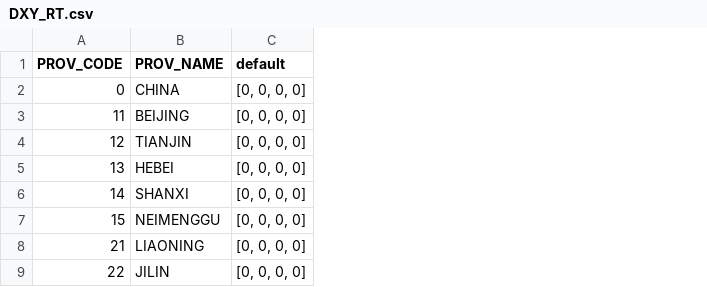
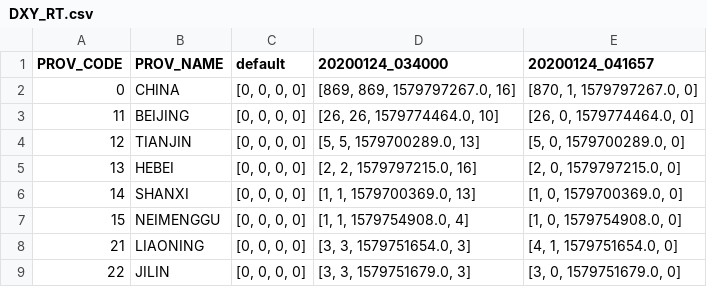
Before and after one commit to yitao94/2019-nCoV, a CSV file: data/DXY_RT.csv, drawn as a sheet; only a part is shown; the diff names each change by its address in the sheet, - before the commit and + after, or states it on an @@ line.

```diff
--- a/data/DXY_RT.csv
+++ b/data/DXY_RT.csv
+column D (20200124_034000), rows 2-9: [869, 869, 1579797267.0, 16] | [26, 26, 1579774464.0, 10] | [5, 5, 1579700289.0, 13] | [2, 2, 1579797215.0, 16] | [1, 1, 1579700369.0, 13] | [1, 1, 1579754908.0, 4] | [3, 3, 1579751654.0, 3] | [3, 3, 1579751679.0, 3]
+column E (20200124_041657), rows 2-9: [870, 1, 1579797267.0, 0] | [26, 0, 1579774464.0, 0] | [5, 0, 1579700289.0, 0] | [2, 0, 1579797215.0, 0] | [1, 0, 1579700369.0, 0] | [1, 0, 1579754908.0, 0] | [4, 1, 1579751654.0, 0] | [3, 0, 1579751679.0, 0]
```
Also changed, not shown: 14 other files.
